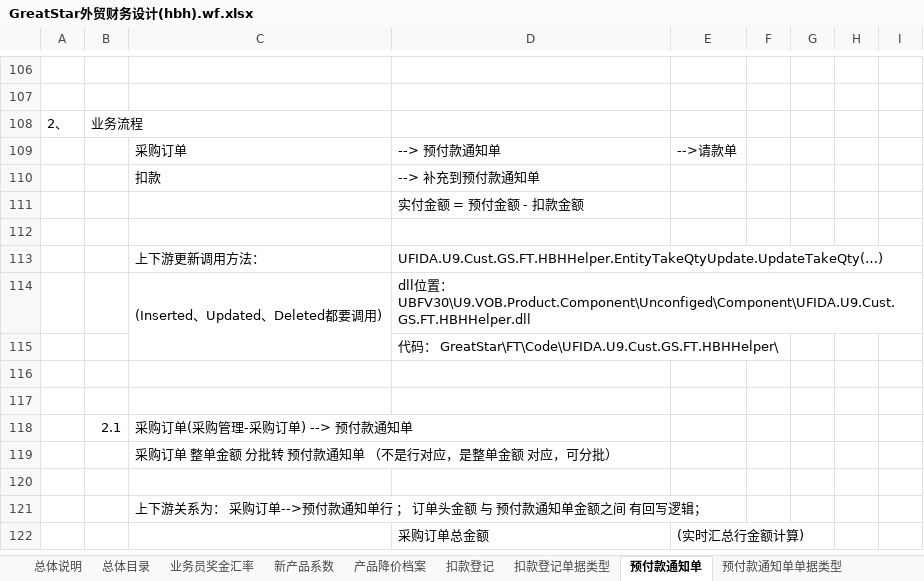
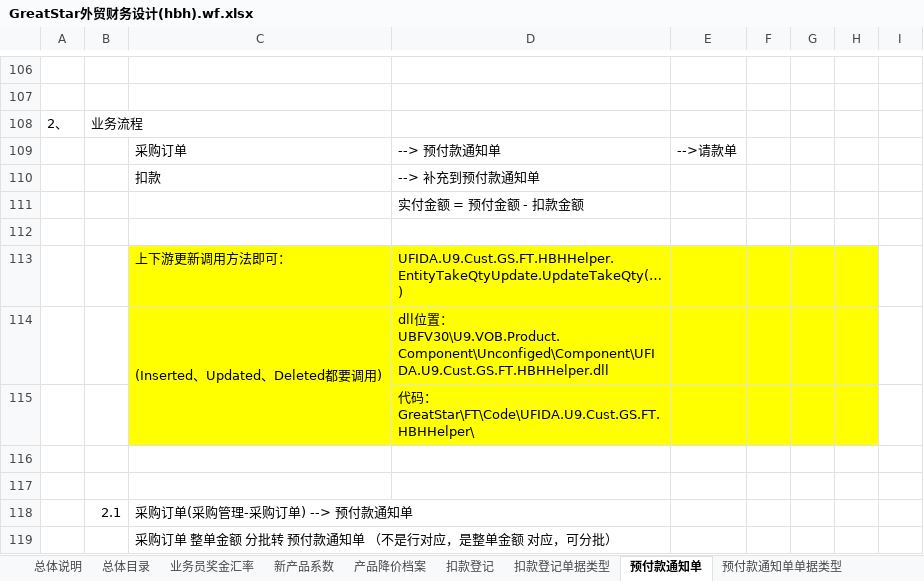
Before and after one commit to HaiBoHan/GreatStar, an Excel workbook: Document/GreatStar外贸财务设计(hbh).wf.xlsx, sheet 预付款通知单, drawn as a sheet; only a part is shown, gaps mark what is left out; the shorter side is filled out with more unchanged rows; values as stored, in another font and other column widths than the file's, no borders; charts and pictures not drawn; the diff names each change by its address in the sheet, - before the commit and + after, or states it on an @@ line.

```diff
--- a/Document/GreatStar外贸财务设计(hbh).wf.xlsx (sheet 预付款通知单)
+++ b/Document/GreatStar外贸财务设计(hbh).wf.xlsx (sheet 预付款通知单)
-C113: 上下游更新调用方法：
+C113: 上下游更新调用方法即可：
-C113:H115 fill: none
+C113:H115 fill: #FFFF00
```
Also changed, not shown: 1 other file.
